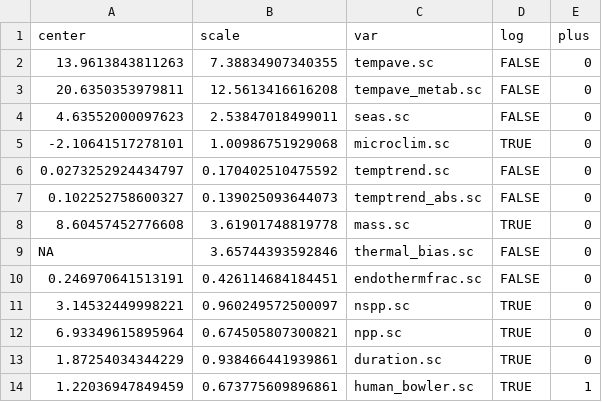
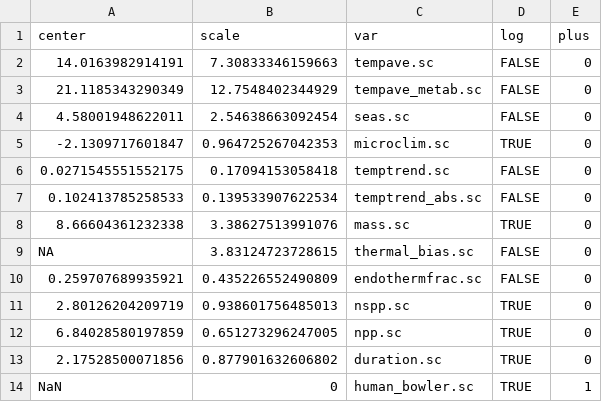
Before and after one commit to pinskylab/climate_community_crossrealm, a CSV file: output/slope_w_covariates_scaling.csv, drawn as a sheet.

Commit message:
Retain most turnover slopes, even if not sequential years. For comparison to Antao.

```diff
--- a/output/slope_w_covariates_scaling.csv
+++ b/output/slope_w_covariates_scaling.csv
@@ -1,14 +1,14 @@
 "center","scale","var","log","plus"
-"13.9613843811263","7.38834907340355","tempave.sc",FALSE,0
-"20.6350353979811","12.5613416616208","tempave_metab.sc",FALSE,0
-"4.63552000097623","2.53847018499011","seas.sc",FALSE,0
-"-2.10641517278101","1.00986751929068","microclim.sc",TRUE,0
-"0.0273252924434797","0.170402510475592","temptrend.sc",FALSE,0
-"0.102252758600327","0.139025093644073","temptrend_abs.sc",FALSE,0
-"8.60457452776608","3.61901748819778","mass.sc",TRUE,0
-"NA","3.65744393592846","thermal_bias.sc",FALSE,0
-"0.246970641513191","0.426114684184451","endothermfrac.sc",FALSE,0
-"3.14532449998221","0.960249572500097","nspp.sc",TRUE,0
-"6.93349615895964","0.674505807300821","npp.sc",TRUE,0
-"1.87254034344229","0.938466441939861","duration.sc",TRUE,0
-"1.22036947849459","0.673775609896861","human_bowler.sc",TRUE,1
+"14.0163982914191","7.30833346159663","tempave.sc",FALSE,0
+"21.1185343290349","12.7548402344929","tempave_metab.sc",FALSE,0
+"4.58001948622011","2.54638663092454","seas.sc",FALSE,0
+"-2.1309717601847","0.964725267042353","microclim.sc",TRUE,0
+"0.0271545551552175","0.17094153058418","temptrend.sc",FALSE,0
+"0.102413785258533","0.139533907622534","temptrend_abs.sc",FALSE,0
+"8.66604361232338","3.38627513991076","mass.sc",TRUE,0
+"NA","3.83124723728615","thermal_bias.sc",FALSE,0
+"0.259707689935921","0.435226552490809","endothermfrac.sc",FALSE,0
+"2.80126204209719","0.938601756485013","nspp.sc",TRUE,0
+"6.84028580197859","0.651273296247005","npp.sc",TRUE,0
+"2.17528500071856","0.877901632606802","duration.sc",TRUE,0
+"NaN","0","human_bowler.sc",TRUE,1
```
Also changed, not shown: 3 other files.
